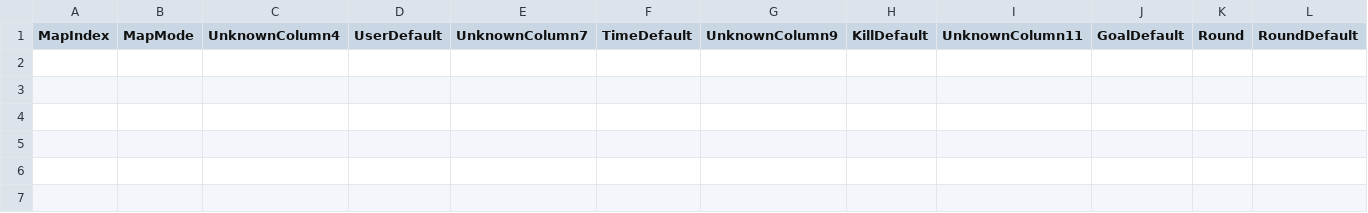
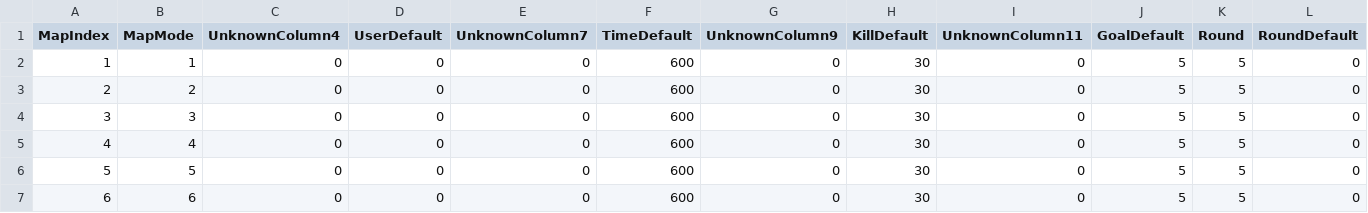
Before and after one commit to shibisty/fearonline, a CSV file: CSV/MapInfo.csv, drawn as a sheet; only a part is shown; rows hold the shown columns only; the diff names each change by its address in the sheet, - before the commit and + after, or states it on an @@ line.

```diff
--- a/CSV/MapInfo.csv
+++ b/CSV/MapInfo.csv
+row 2: 1 | 1 | 0 | 0 | 0 | 600 | 0 | 30 | 0 | 5 | 5 | 0
+row 3: 2 | 2 | 0 | 0 | 0 | 600 | 0 | 30 | 0 | 5 | 5 | 0
+row 4: 3 | 3 | 0 | 0 | 0 | 600 | 0 | 30 | 0 | 5 | 5 | 0
+row 5: 4 | 4 | 0 | 0 | 0 | 600 | 0 | 30 | 0 | 5 | 5 | 0
+row 6: 5 | 5 | 0 | 0 | 0 | 600 | 0 | 30 | 0 | 5 | 5 | 0
+row 7: 6 | 6 | 0 | 0 | 0 | 600 | 0 | 30 | 0 | 5 | 5 | 0
```
Also changed, not shown: CSV/Challenges.csv, CSV/GameItem.csv, 37 other files.
